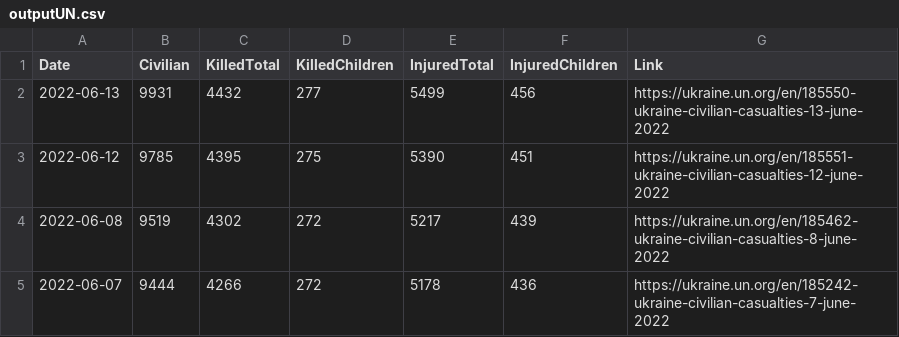
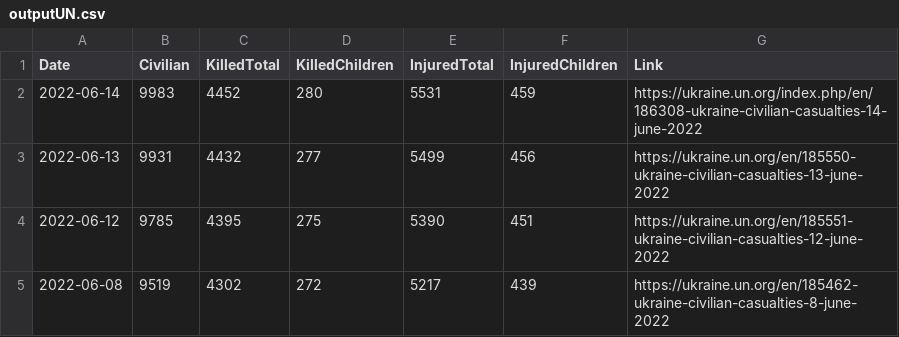
Before and after one commit to QuelTizioLi/WarData, a CSV file: data/outputUN.csv, drawn as a sheet; only a part is shown; the shorter side is filled out with more unchanged rows; the diff names each change by its address in the sheet, - before the commit and + after, or states it on an @@ line.

```diff
--- a/data/outputUN.csv
+++ b/data/outputUN.csv
+row 2: 2022-06-14 | 9983 | 4452 | 280 | 5531 | 459 | https://ukraine.un.org/index.php/en/186308-ukraine-civilian-casualties-14-june-2022
```
